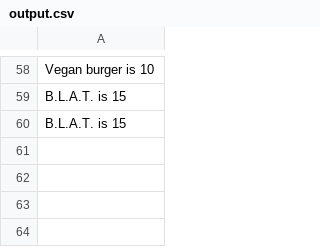
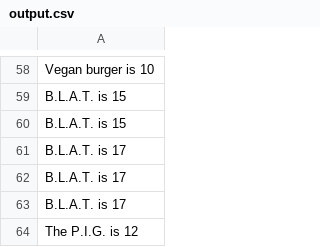
Before and after one commit to ChristopherDalziel/iMenu-Terminal-App, a CSV file: output.csv, drawn as a sheet; only a part is shown, gaps mark what is left out.

Commit message:
cleaned up terminal output added empty lines

```diff
--- a/output.csv
+++ b/output.csv
@@ -60 +60,5 @@ B.L.A.T. is  15
 B.L.A.T. is  15
+B.L.A.T. is  17
+B.L.A.T. is  17
+B.L.A.T. is  17
+The P.I.G. is 12
```
Also changed, not shown: menu.csv, 1 other file.
